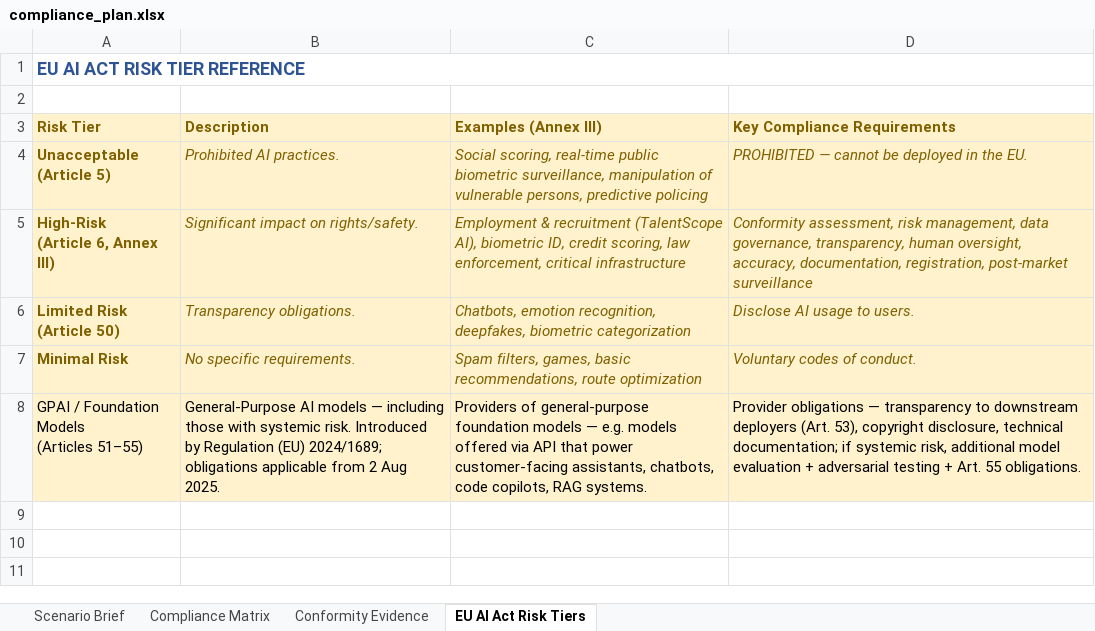
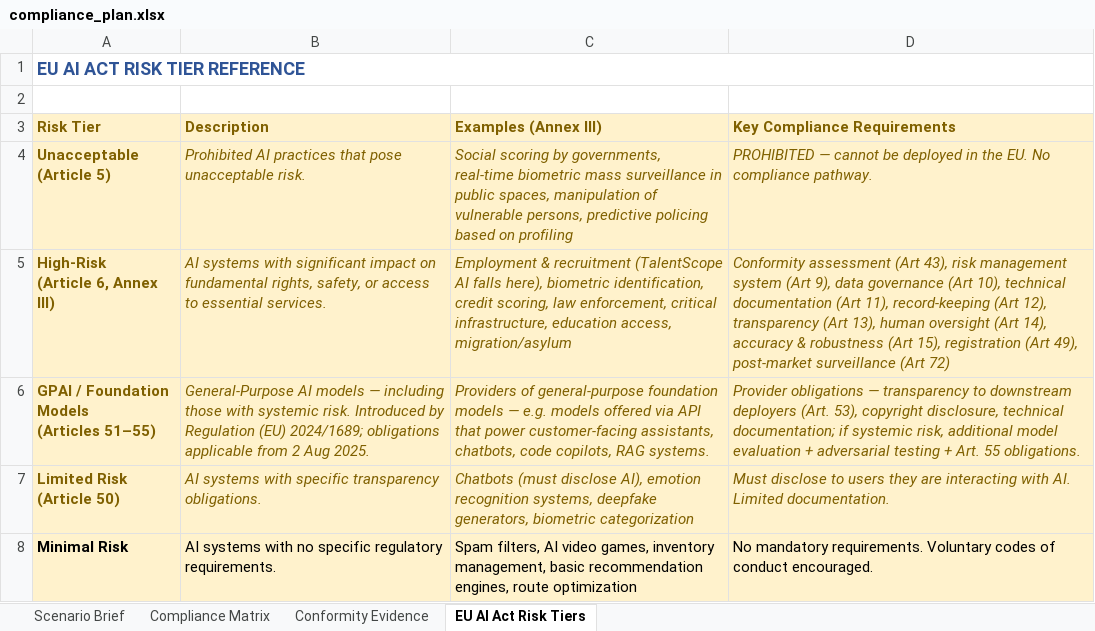
Before and after one commit to udacity/ai-sec-eng-c4-cd15150-sohbet-exercises, an Excel workbook: 04_regulatory-compliance-for-ai-eu-ai-act/exercises/solution/compliance_plan.xlsx, sheet EU AI Act Risk Tiers, drawn as a sheet; values as stored, in another font and other column widths than the file's, no borders; removed rows and columns are numbered as before the commit, all else as after; ↵ is a line break in a cell; the diff names each change by its address in the sheet, - before the commit and + after, or states it on an @@ line.

```diff
--- a/04_regulatory-compliance-for-ai-eu-ai-act/exercises/solution/compliance_plan.xlsx (sheet EU AI Act Risk Tiers)
+++ b/04_regulatory-compliance-for-ai-eu-ai-act/exercises/solution/compliance_plan.xlsx (sheet EU AI Act Risk Tiers)
-B4 (Description): Prohibited AI practices.
+B4 (Description): Prohibited AI practices that pose unacceptable risk.
-C4 (Examples (Annex III)): Social scoring, real-time public biometric surveillance, manipulation of vulnerable persons, predictive policing
+C4 (Examples (Annex III)): Social scoring by governments, real-time biometric mass surveillance in public spaces, manipulation of vulnerable persons, predictive policing based on profiling
-D4 (Key Compliance Requirements): …the EU.
+D4 (Key Compliance Requirements): …the EU. No compliance pathway.
-B5 (Description): Significant impact on rights/safety.
+B5 (Description): AI systems with significant impact on fundamental rights, safety, or access to essential services.
-C5 (Examples (Annex III)): …recruitment (TalentScope AI), biometric ID, credit scoring, law enforcement, critical infrastructure
+C5 (Examples (Annex III)): …recruitment (TalentScope AI falls here), biometric identification, credit scoring, law enforcement, critical infrastructure, education access, migration/asylum
-D5 (Key Compliance Requirements): Conformity assessment, risk management, data governance, transparency, human oversight, accuracy, documentation, registration, post-market surveillance
+D5 (Key Compliance Requirements): Conformity assessment (Art 43), risk management system (Art 9), data governance (Art 10), technical documentation (Art 11), record-keeping (Art 12), transparency (Art 13), human oversight (Art 14), accuracy & robustness (Art 15), registration (Art 49), post-market surveillance (Art 72)
-row 6: Limited Risk ↵ (Article 50) | Transparency obligations. | Chatbots, emotion recognition, deepfakes, biometric categorization | Disclose AI usage to users.
-row 7: Minimal Risk | No specific requirements. | Spam filters, games, basic recommendations, route optimization | Voluntary codes of conduct.
-A6:D6 text colour: black
+A6:D6 text colour: #7F6000
-A6 bold: off
+A6 bold: on
-B6:D6 italic: off
+B6:D6 italic: on
+row 7: Limited Risk ↵ (Article 50) | AI systems with specific transparency obligations. | Chatbots (must disclose AI), emotion recognition systems, deepfake generators, biometric categorization | Must disclose to users they are interacting with AI. Limited documentation.
+row 8: Minimal Risk | AI systems with no specific regulatory requirements. | Spam filters, AI video games, inventory management, basic recommendation engines, route optimization | No mandatory requirements. Voluntary codes of conduct encouraged.
```
Also changed, not shown: sheet Compliance Matrix, 02_ai-risk-framework-implementation-nist-ai-rmf/exercises/starter/risk_assessment.xlsx, 04_regulatory-compliance-for-ai-eu-ai-act/demo/compliance_demo.xlsx, 30 other files.
